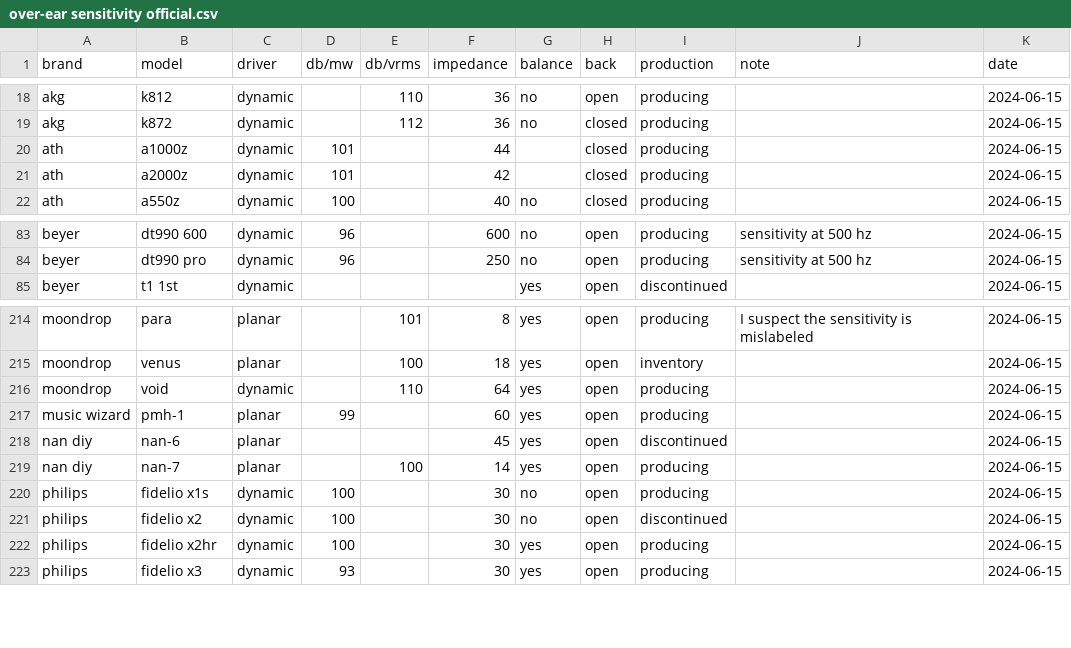
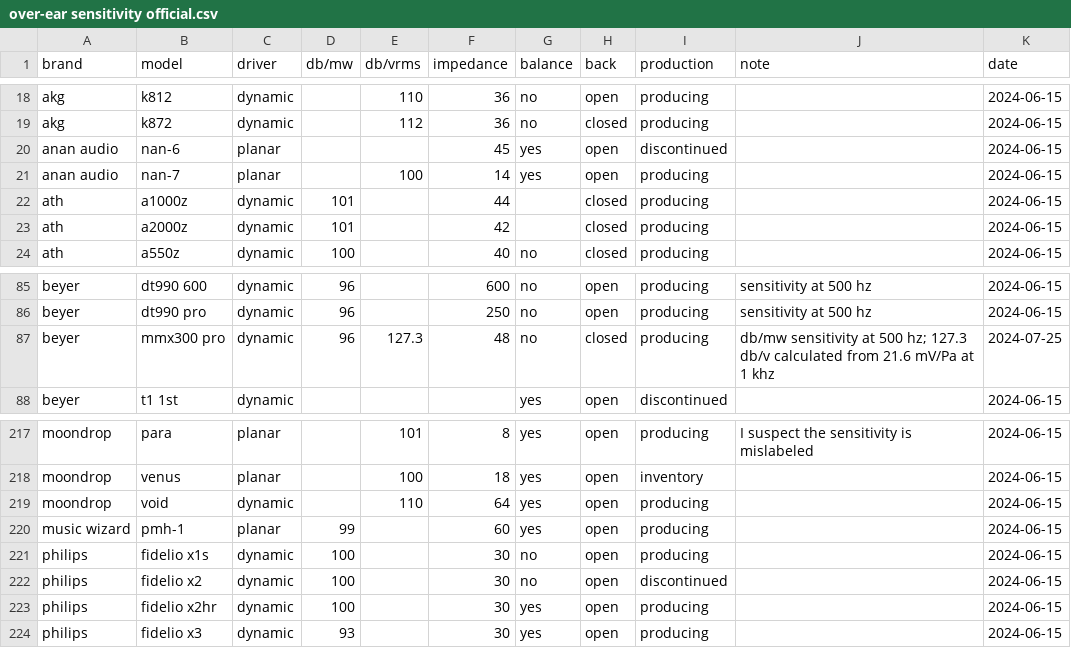
Before and after one commit to Sha1rholder/Sound-Library, a CSV file: data/over-ear sensitivity official.csv, drawn as a sheet; only a part is shown, gaps mark what is left out.

```diff
--- a/data/over-ear sensitivity official.csv
+++ b/data/over-ear sensitivity official.csv
@@ -19,2 +19,4 @@ akg,k812,dynamic,,110,36,no,open,producing,,2024-06-15
 akg,k872,dynamic,,112,36,no,closed,producing,,2024-06-15
+anan audio,nan-6,planar,,,45,yes,open,discontinued,,2024-06-15
+anan audio,nan-7,planar,,100,14,yes,open,producing,,2024-06-15
 ath,a1000z,dynamic,101,,44,,closed,producing,,2024-06-15
@@ -84,2 +86,3 @@ beyer,dt990 600,dynamic,96,,600,no,open,producing,sensitivity at 500 hz,2024-06-
 beyer,dt990 pro,dynamic,96,,250,no,open,producing,sensitivity at 500 hz,2024-06-15
+beyer,mmx300 pro,dynamic,96,127.3,48,no,closed,producing,db/mw sensitivity at 500 hz; 127.3 db/v calculated from 21.6 mV/Pa at 1 khz,2024-07-25
 beyer,t1 1st,dynamic,,,,yes,open,discontinued,,2024-06-15
@@ -217,4 +220,2 @@ moondrop,void,dynamic,,110,64,yes,open,producing,,2024-06-15
 music wizard,pmh-1,planar,99,,60,yes,open,producing,,2024-06-15
-nan diy,nan-6,planar,,,45,yes,open,discontinued,,2024-06-15
-nan diy,nan-7,planar,,100,14,yes,open,producing,,2024-06-15
 philips,fidelio x1s,dynamic,100,,30,no,open,producing,,2024-06-15
```
Also changed, not shown: data/over-ear score cn.csv, data/over-ear sensitivity asr.csv, 1 other file.
